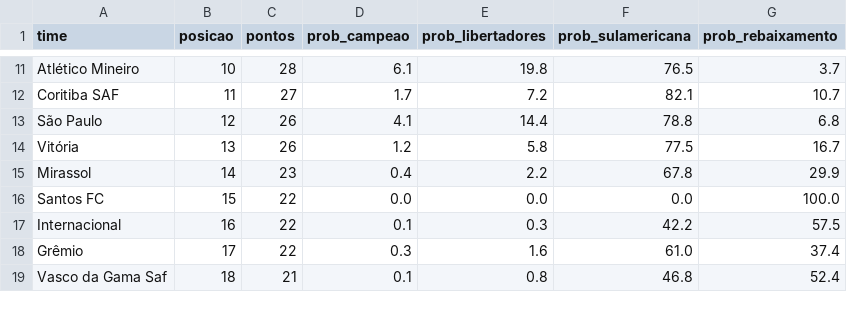
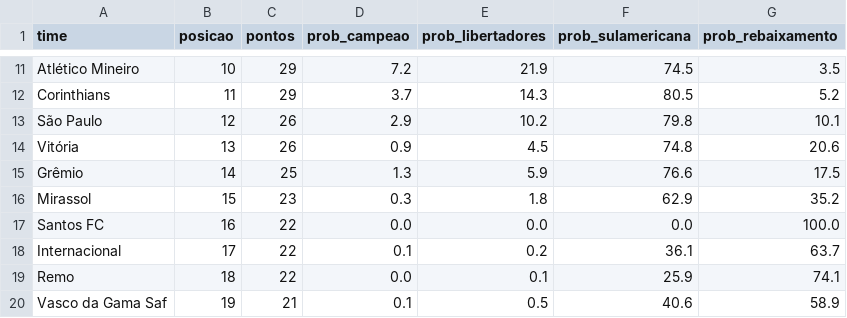
Before and after one commit to MayaraCAlmeida/brasileirao-2026-pipeline, a CSV file: probabilidades.csv, drawn as a sheet; only a part is shown, gaps mark what is left out; removed rows and columns are numbered as before the commit, all else as after; the diff covers the shown part only; the diff names each change by its address in the sheet, - before the commit and + after, or states it on an @@ line.

```diff
--- a/probabilidades.csv
+++ b/probabilidades.csv
-C11 (pontos): 28
+C11 (pontos): 29
-D11 (prob_campeao): 6.1
+D11 (prob_campeao): 7.2
-E11 (prob_libertadores): 19.8
+E11 (prob_libertadores): 21.9
-F11 (prob_sulamericana): 76.5
+F11 (prob_sulamericana): 74.5
-G11 (prob_rebaixamento): 3.7
+G11 (prob_rebaixamento): 3.5
-row 12: Coritiba SAF | 11 | 27 | 1.7 | 7.2 | 82.1 | 10.7
+row 12: Corinthians | 11 | 29 | 3.7 | 14.3 | 80.5 | 5.2
-D13 (prob_campeao): 4.1
+D13 (prob_campeao): 2.9
-E13 (prob_libertadores): 14.4
+E13 (prob_libertadores): 10.2
-F13 (prob_sulamericana): 78.8
+F13 (prob_sulamericana): 79.8
-G13 (prob_rebaixamento): 6.8
+G13 (prob_rebaixamento): 10.1
-D14 (prob_campeao): 1.2
+D14 (prob_campeao): 0.9
-E14 (prob_libertadores): 5.8
+E14 (prob_libertadores): 4.5
-F14 (prob_sulamericana): 77.5
+F14 (prob_sulamericana): 74.8
-G14 (prob_rebaixamento): 16.7
+G14 (prob_rebaixamento): 20.6
+row 15: Grêmio | 14 | 25 | 1.3 | 5.9 | 76.6 | 17.5
-B16 (posicao): 14
+B16 (posicao): 15
-D16 (prob_campeao): 0.4
+D16 (prob_campeao): 0.3
-E16 (prob_libertadores): 2.2
+E16 (prob_libertadores): 1.8
-F16 (prob_sulamericana): 67.8
+F16 (prob_sulamericana): 62.9
-G16 (prob_rebaixamento): 29.9
+G16 (prob_rebaixamento): 35.2
-B17 (posicao): 15
+B17 (posicao): 16
-B18 (posicao): 16
+B18 (posicao): 17
-E18 (prob_libertadores): 0.3
+E18 (prob_libertadores): 0.2
-F18 (prob_sulamericana): 42.2
+F18 (prob_sulamericana): 36.1
-G18 (prob_rebaixamento): 57.5
+G18 (prob_rebaixamento): 63.7
-row 18: Grêmio | 17 | 22 | 0.3 | 1.6 | 61.0 | 37.4
+row 19: Remo | 18 | 22 | 0.0 | 0.1 | 25.9 | 74.1
-B20 (posicao): 18
+B20 (posicao): 19
-E20 (prob_libertadores): 0.8
+E20 (prob_libertadores): 0.5
-F20 (prob_sulamericana): 46.8
+F20 (prob_sulamericana): 40.6
-G20 (prob_rebaixamento): 52.4
+G20 (prob_rebaixamento): 58.9
```
Also changed, not shown: 2 added rows, 3 removed rows and 25 edited cells elsewhere in this file, 1 other file.
